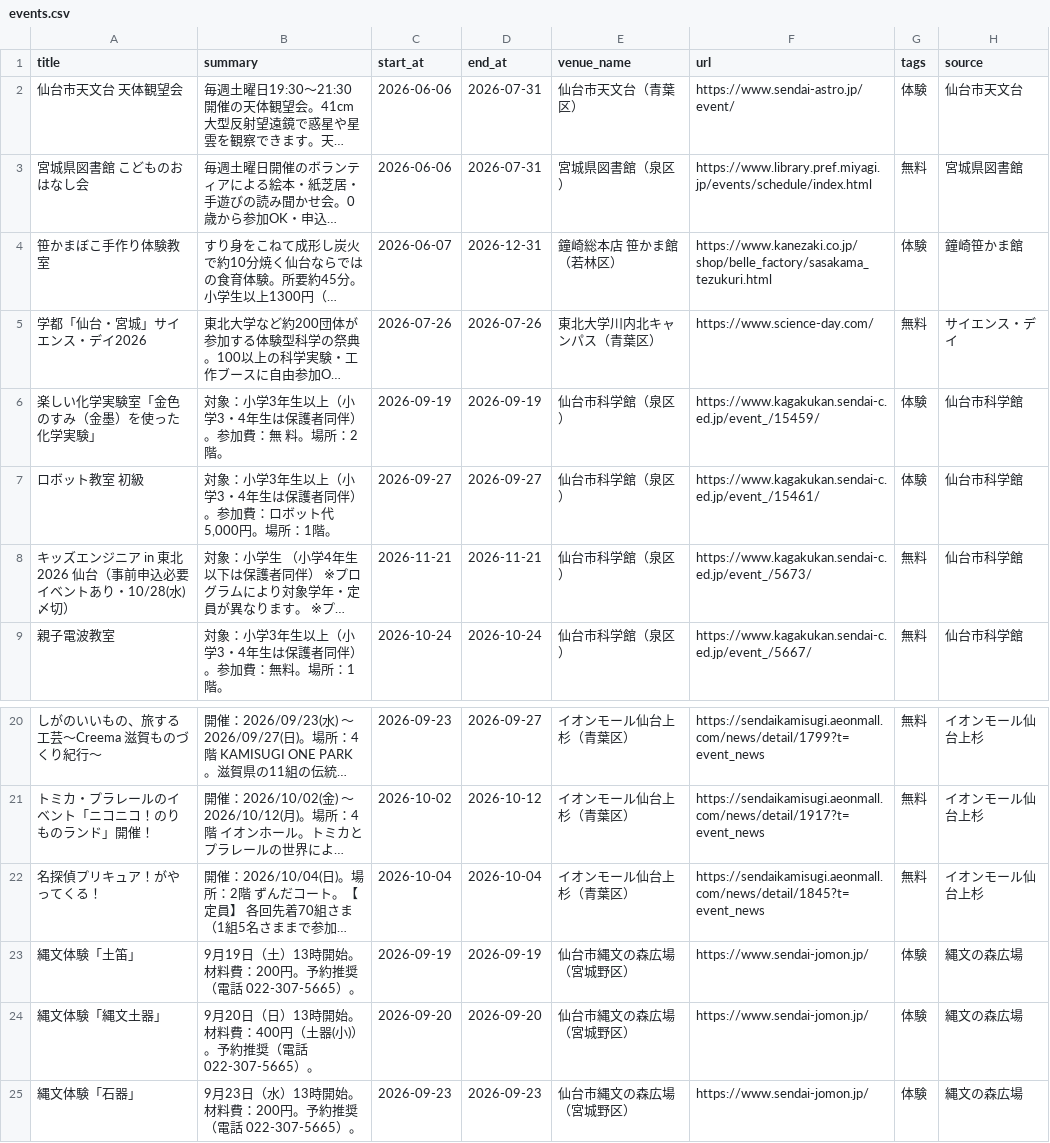
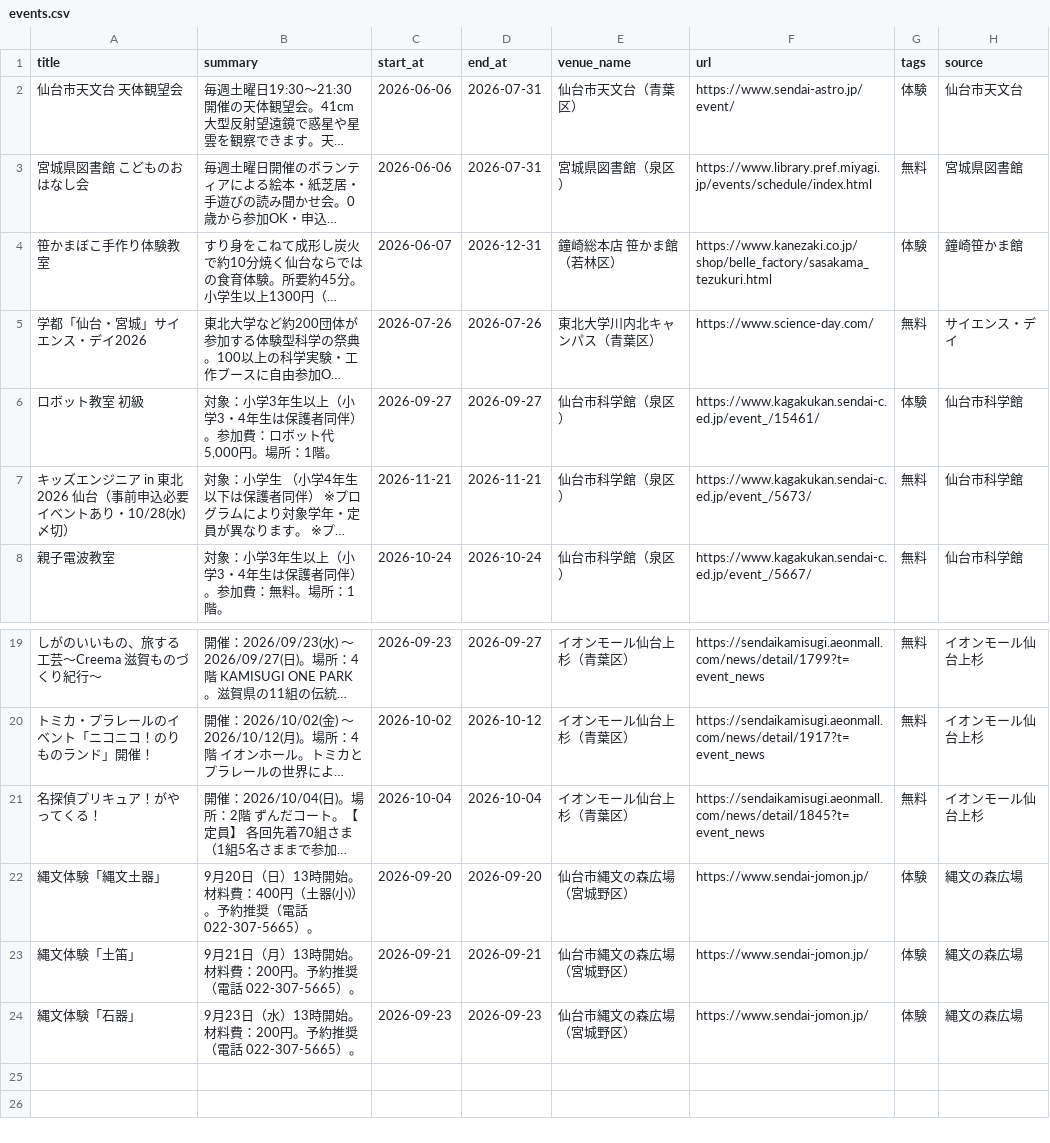
Before and after one commit to ndagsudo/sendai-kids-events, a CSV file: data/events.csv, drawn as a sheet; only a part is shown, gaps mark what is left out; long unchanged cells end in …; removed rows and columns are numbered as before the commit, all else as after; the diff names each change by its address in the sheet, - before the commit and + after, or states it on an @@ line.

```diff
--- a/data/events.csv
+++ b/data/events.csv
-row 6: 楽しい化学実験室「金色のすみ（金墨）を使った化学実験」 | 対象：小学3年生以上（小学3・4年生は保護者同伴）。参加費：無 料。場所：2階。 | 2026-09-19 | 2026-09-19 | 仙台市科学館（泉区） | https://www.kagakukan.sendai-c.ed.jp/event_/15459/ | 体験 | 仙台市科学館
-row 23: 縄文体験「土笛」 | 9月19日（土）13時開始。材料費：200円。予約推奨（電話 022-307-5665）。 | 2026-09-19 | 2026-09-19 | 仙台市縄文の森広場（宮城野区） | https://www.sendai-jomon.jp/ | 体験 | 縄文の森広場
+row 23: 縄文体験「土笛」 | 9月21日（月）13時開始。材料費：200円。予約推奨（電話 022-307-5665）。 | 2026-09-21 | 2026-09-21 | 仙台市縄文の森広場（宮城野区） | https://www.sendai-jomon.jp/ | 体験 | 縄文の森広場
```
Also changed, not shown: 5 other files.
